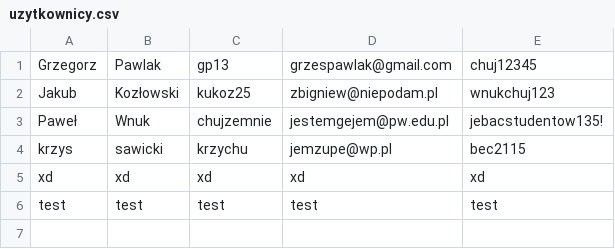
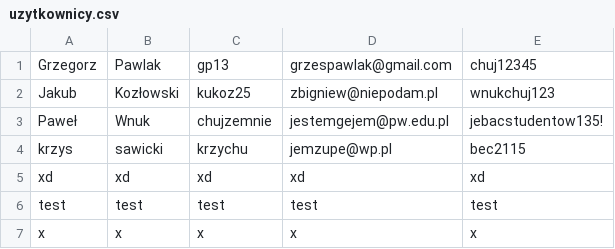
Before and after one commit to kukoz25/ipr, a CSV file: uzytkownicy.csv, drawn as a sheet; the diff names each change by its address in the sheet, - before the commit and + after, or states it on an @@ line.

```diff
--- a/uzytkownicy.csv
+++ b/uzytkownicy.csv
+row 7: x | x | x | x | x
```
Also changed, not shown: 15 other files.
